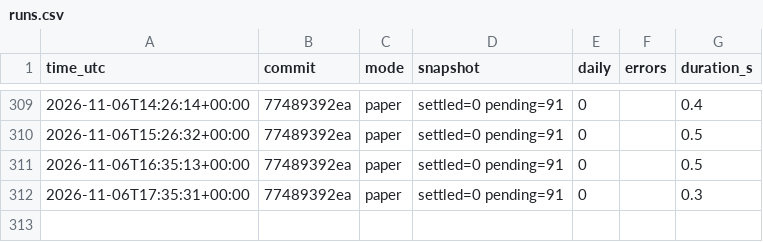
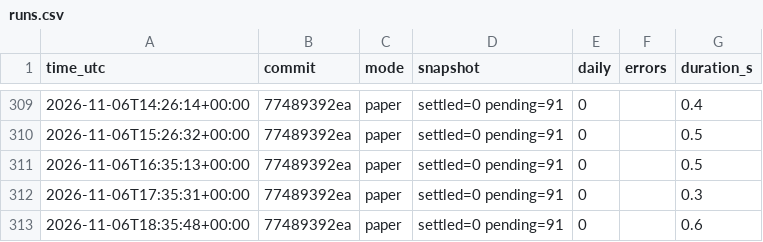
Before and after one commit to daijobudesu69/Crypto-FCL, a CSV file: state/runs.csv, drawn as a sheet; only a part is shown, gaps mark what is left out.

```diff
--- a/state/runs.csv
+++ b/state/runs.csv
@@ -312 +312,2 @@ time_utc,commit,mode,snapshot,daily,errors,duration_s
 2026-11-06T17:35:31+00:00,77489392ea,paper,settled=0 pending=91,0,,0.3
+2026-11-06T18:35:48+00:00,77489392ea,paper,settled=0 pending=91,0,,0.6
```
Also changed, not shown: 3 other files.
